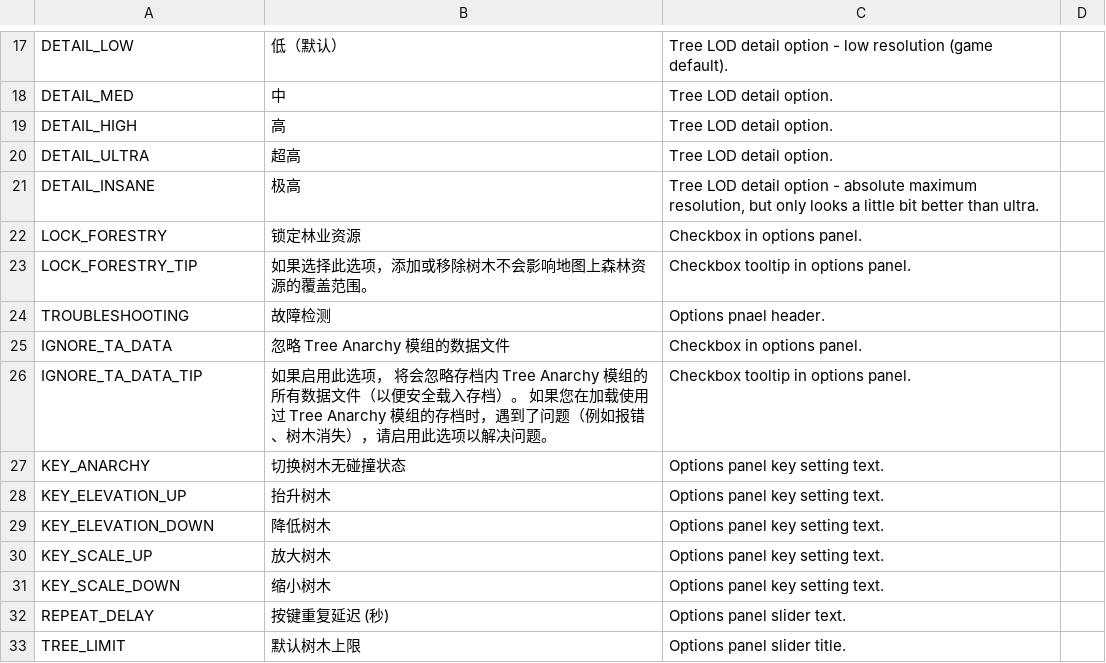
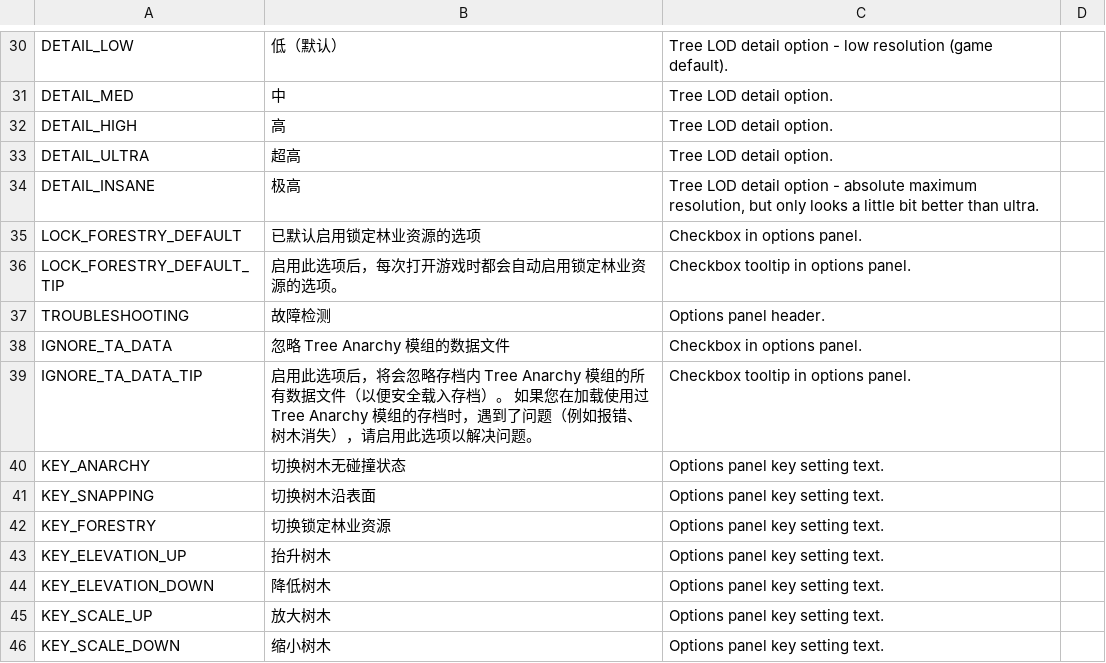
Before and after one commit to algernon-A/TreeControl, a CSV file: Translations/zh-CN.csv, drawn as a sheet; only a part is shown, gaps mark what is left out; the shorter side is filled out with more unchanged rows; the diff covers the shown part only.

```diff
--- a/Translations/zh-CN.csv
+++ b/Translations/zh-CN.csv
@@ -21,8 +34,10 @@
 "DETAIL_INSANE","极高","Tree LOD detail option - absolute maximum resolution, but only looks a little bit better than ultra."
-"LOCK_FORESTRY","锁定林业资源","Checkbox in options panel."
-"LOCK_FORESTRY_TIP","如果选择此选项，添加或移除树木不会影响地图上森林资源的覆盖范围。","Checkbox tooltip in options panel."
-"TROUBLESHOOTING","故障检测","Options pnael header."
+"LOCK_FORESTRY_DEFAULT","已默认启用锁定林业资源的选项","Checkbox in options panel."
+"LOCK_FORESTRY_DEFAULT_TIP","启用此选项后，每次打开游戏时都会自动启用锁定林业资源的选项。","Checkbox tooltip in options panel."
+"TROUBLESHOOTING","故障检测","Options panel header."
 "IGNORE_TA_DATA","忽略 Tree Anarchy 模组的数据文件","Checkbox in options panel."
-"IGNORE_TA_DATA_TIP","如果启用此选项， 将会忽略存档内 Tree Anarchy 模组的所有数据文件（以便安全载入存档）。 如果您在加载使用过 Tree Anarchy 模组的存档时，遇到了问题（例如报错、树木消失），请启用此选项以解决问题。","Checkbox tooltip in options panel."
+"IGNORE_TA_DATA_TIP","启用此选项后，将会忽略存档内 Tree Anarchy 模组的所有数据文件（以便安全载入存档）。 如果您在加载使用过 Tree Anarchy 模组的存档时，遇到了问题（例如报错、树木消失），请启用此选项以解决问题。","Checkbox tooltip in options panel."
 "KEY_ANARCHY","切换树木无碰撞状态","Options panel key setting text."
+"KEY_SNAPPING","切换树木沿表面","Options panel key setting text."
+"KEY_FORESTRY","切换锁定林业资源","Options panel key setting text."
 "KEY_ELEVATION_UP","抬升树木","Options panel key setting text."
```
Also changed, not shown: 15 added rows, 2 removed rows and 7 edited cells elsewhere in this file, Translations/ja-JP.csv.
